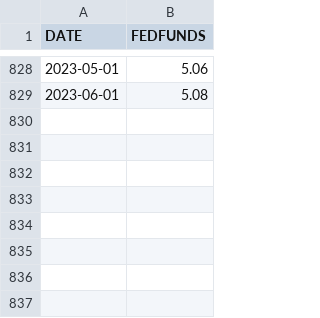
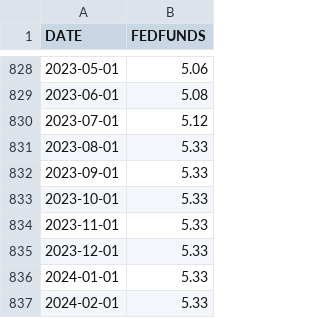
Before and after one commit to ProgrammerBro1234/UT, a CSV file: FEDFUNDS.csv, drawn as a sheet; only a part is shown, gaps mark what is left out.

```diff
--- a/FEDFUNDS.csv
+++ b/FEDFUNDS.csv
@@ -829 +829,9 @@ DATE,FEDFUNDS
 2023-06-01,5.08
+2023-07-01,5.12
+2023-08-01,5.33
+2023-09-01,5.33
+2023-10-01,5.33
+2023-11-01,5.33
+2023-12-01,5.33
+2024-01-01,5.33
+2024-02-01,5.33
```
Also changed, not shown: SavingsRate.csv, UNRATE.csv, 9 other files.
